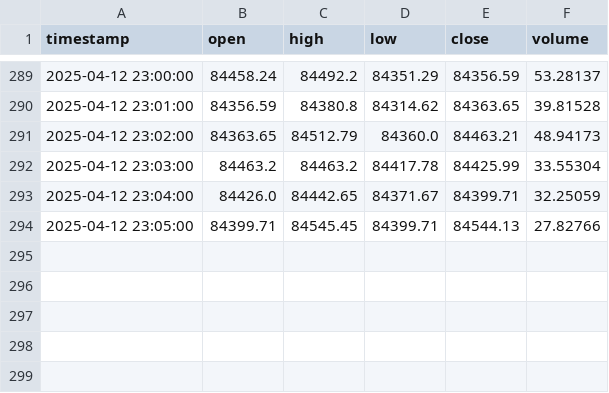
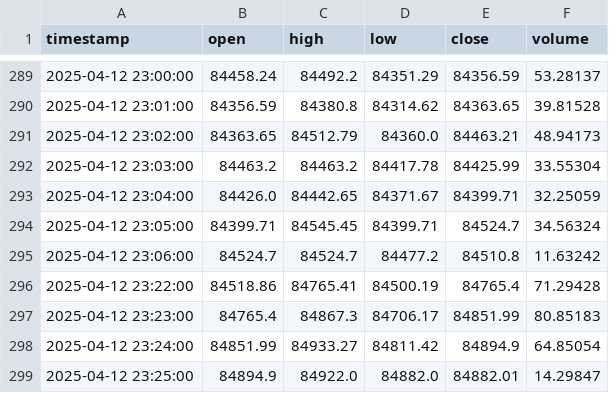
Before and after one commit to GONGPOTAN/GPT, a CSV file: data/price/futures/M1/btcusdt.csv, drawn as a sheet; only a part is shown, gaps mark what is left out.

Commit message:
chore: apply final system updates (volume alert, price_worker, cache, etc)

```diff
--- a/data/price/futures/M1/btcusdt.csv
+++ b/data/price/futures/M1/btcusdt.csv
@@ -293,2 +293,7 @@ timestamp,open,high,low,close,volume
 2025-04-12 23:04:00,84426.0,84442.65,84371.67,84399.71,32.25059
-2025-04-12 23:05:00,84399.71,84545.45,84399.71,84544.13,27.82766
+2025-04-12 23:05:00,84399.71,84545.45,84399.71,84524.7,34.56324
+2025-04-12 23:06:00,84524.7,84524.7,84477.2,84510.8,11.63242
+2025-04-12 23:22:00,84518.86,84765.41,84500.19,84765.4,71.29428
+2025-04-12 23:23:00,84765.4,84867.3,84706.17,84851.99,80.85183
+2025-04-12 23:24:00,84851.99,84933.27,84811.42,84894.9,64.85054
+2025-04-12 23:25:00,84894.9,84922.0,84882.0,84882.01,14.29847
```
Also changed, not shown: data/price/futures/M1/ethusdt.csv, data/price/futures/M1/solusdt.csv, 26 other files.
